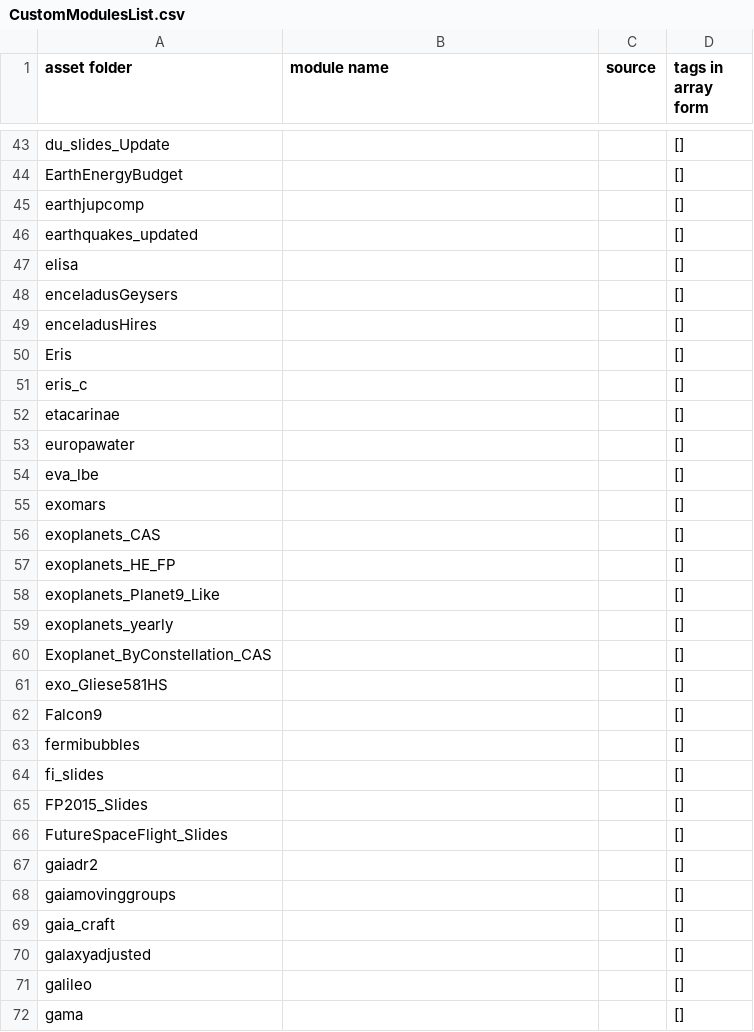
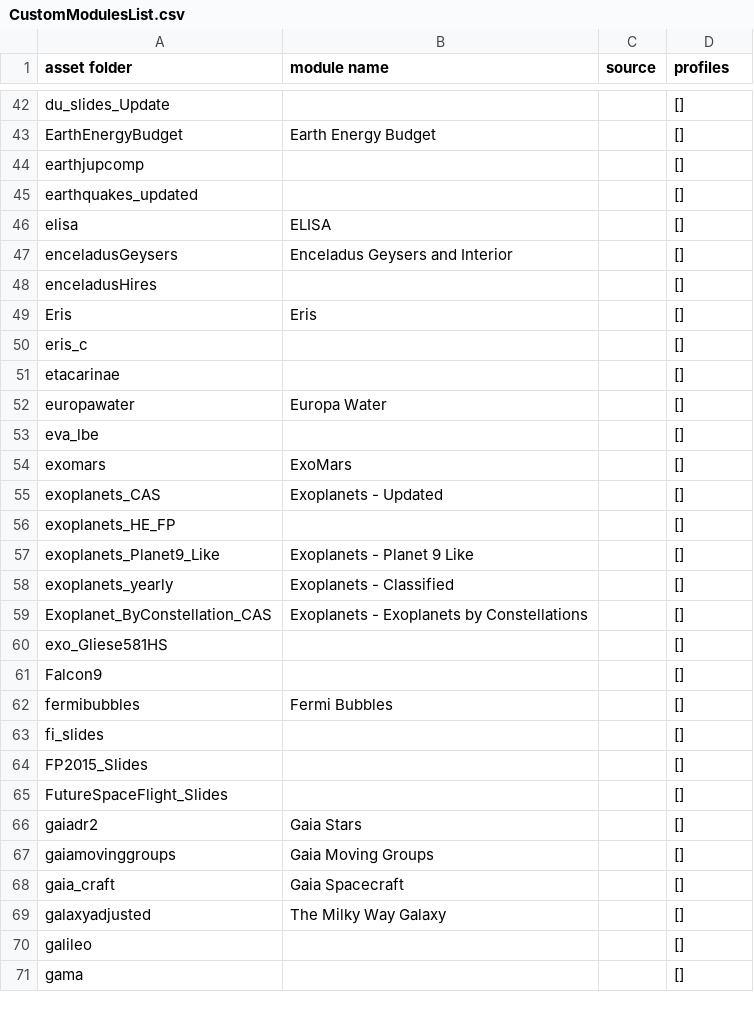
Before and after one commit to hankangbok/UVDatabase, a CSV file: pysrc/CustomModulesList.csv, drawn as a sheet; only a part is shown, gaps mark what is left out; addresses are those after the commit; the diff covers the shown part only; the diff names each change by its address in the sheet, - before the commit and + after, or states it on an @@ line.

```diff
--- a/pysrc/CustomModulesList.csv
+++ b/pysrc/CustomModulesList.csv
-D1: tags in array form
+D1: profiles
-B43 (module name): (empty)
+B43 (module name): Earth Energy Budget
-B46 (module name): (empty)
+B46 (module name): ELISA
-B47 (module name): (empty)
+B47 (module name): Enceladus Geysers and Interior
-B49 (module name): (empty)
+B49 (module name): Eris
-B52 (module name): (empty)
+B52 (module name): Europa Water
-B54 (module name): (empty)
+B54 (module name): ExoMars
-B55 (module name): (empty)
+B55 (module name): Exoplanets - Updated
-B57 (module name): (empty)
+B57 (module name): Exoplanets - Planet 9 Like
-B58 (module name): (empty)
+B58 (module name): Exoplanets - Classified
-B59 (module name): (empty)
+B59 (module name): Exoplanets - Exoplanets by Constellations
-B62 (module name): (empty)
+B62 (module name): Fermi Bubbles
-B66 (module name): (empty)
+B66 (module name): Gaia Stars
-B67 (module name): (empty)
+B67 (module name): Gaia Moving Groups
-B68 (module name): (empty)
+B68 (module name): Gaia Spacecraft
-B69 (module name): (empty)
+B69 (module name): The Milky Way Galaxy
```
Also changed, not shown: 1 added row, 3 removed rows and 101 edited cells elsewhere in this file, 22 other files.
